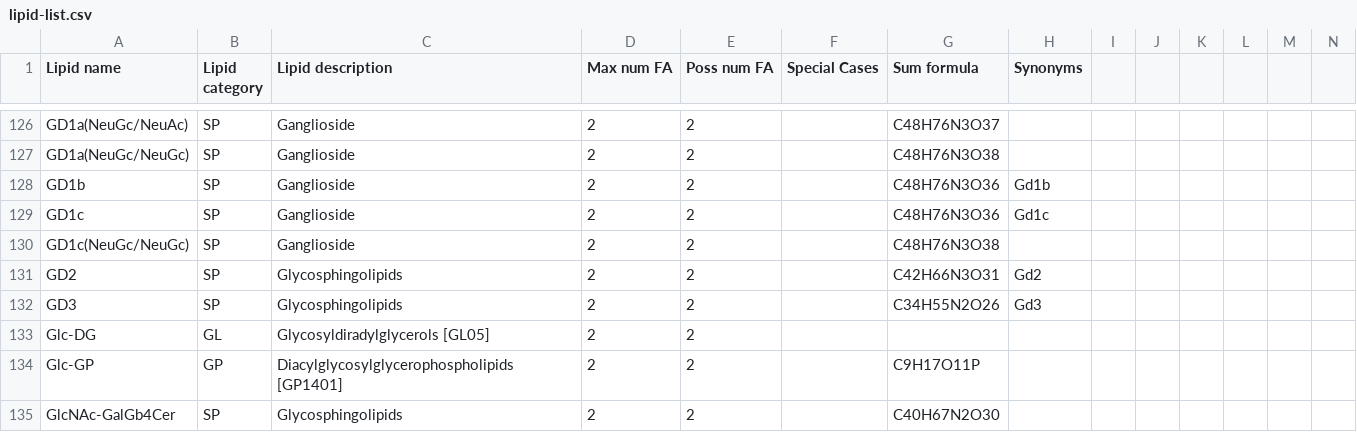
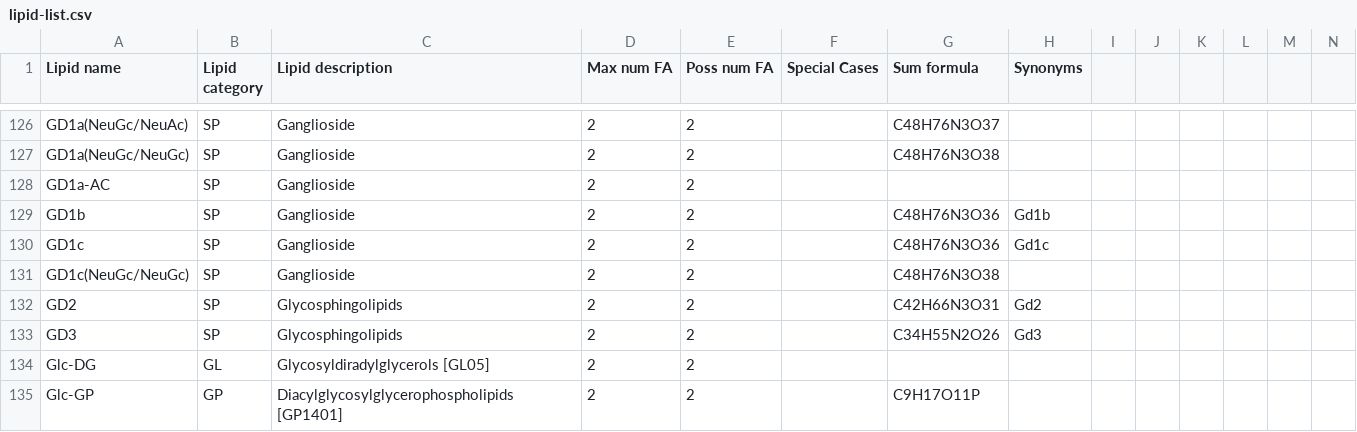
Before and after one commit to lifs-tools/goslin, a CSV file: lipid-list.csv, drawn as a sheet; only a part is shown, gaps mark what is left out; the shorter side is filled out with more unchanged rows; rows hold the shown columns only; the diff names each change by its address in the sheet, - before the commit and + after, or states it on an @@ line.

Commit message:
preparing to add several gangliosides

```diff
--- a/lipid-list.csv
+++ b/lipid-list.csv
+row 128: GD1a-AC | SP | Ganglioside | 2 | 2
```
